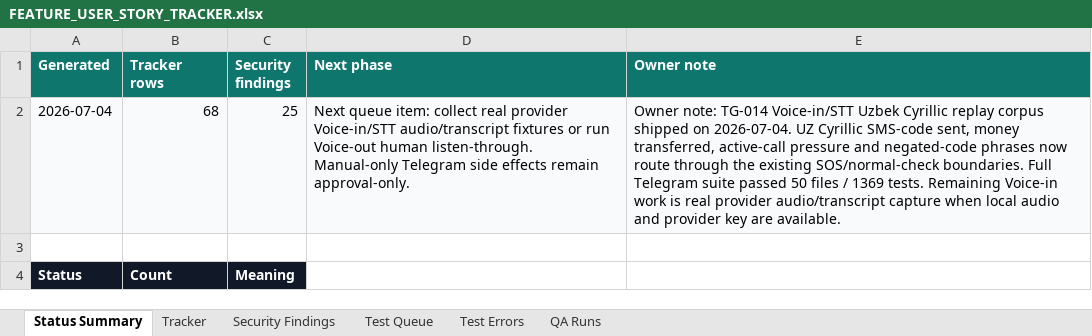
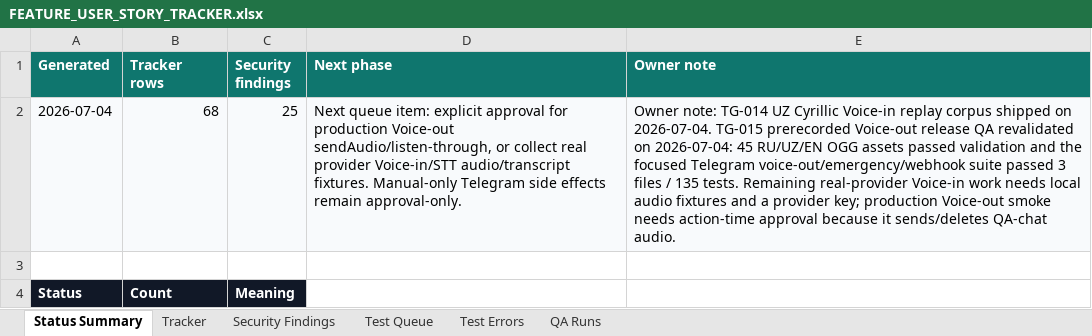
Before and after one commit to Web-pixel-creator/Scam-guard-Main, an Excel workbook: ai_docs/FEATURE_USER_STORY_TRACKER.xlsx, sheet Status Summary, drawn as a sheet; only a part is shown; values as stored, in another font and other column widths than the file's, no borders; the diff names each change by its address in the sheet, - before the commit and + after, or states it on an @@ line.

Commit message:
docs(tracker): record voice-out release qa revalidation

```diff
--- a/ai_docs/FEATURE_USER_STORY_TRACKER.xlsx (sheet Status Summary)
+++ b/ai_docs/FEATURE_USER_STORY_TRACKER.xlsx (sheet Status Summary)
-D2 (Next phase): …queue item: collect real provider Voice-in/STT audio/transcript fixtures or run Voice-out human listen-through. Manual-only Telegram…
+D2 (Next phase): …queue item: explicit approval for production Voice-out sendAudio/listen-through, or collect real provider Voice-in/STT audio/transcript fixtures. Manual-only Telegram…
-E2 (Owner note): …note: TG-014 Voice-in/STT Uzbek Cyrillic replay corpus shipped on 2026-07-04. UZ Cyrillic SMS-code sent, money transferred, active-call pressure and negated-code phrases now route through the existing SOS/normal-check boundaries. Full Telegram suite passed 50 files / 1369 tests. Remaining Voice-in work is real provider audio/transcript capture when local audio and provider key are available.
+E2 (Owner note): …note: TG-014 UZ Cyrillic Voice-in replay corpus shipped on 2026-07-04. TG-015 prerecorded Voice-out release QA revalidated on 2026-07-04: 45 RU/UZ/EN OGG assets passed validation and the focused Telegram voice-out/emergency/webhook suite passed 3 files / 135 tests. Remaining real-provider Voice-in work needs local audio fixtures and a provider key; production Voice-out smoke needs action-time approval because it sends/deletes QA-chat audio.
```
Also changed, not shown: sheet QA Runs, sheet Test Queue, sheet Tracker, 4 other files.
